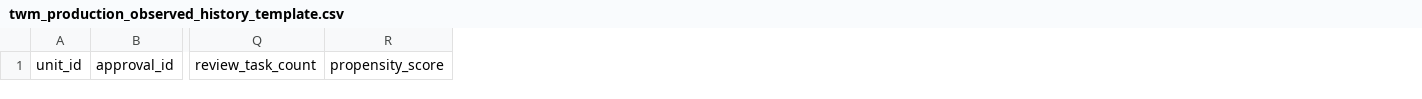
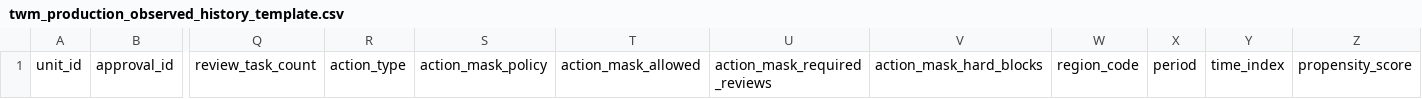
Before and after one commit to zhouning/gisdataagent, a CSV file: docs/reports/twm_production_observed_history_template.csv, drawn as a sheet; only a part is shown, gaps mark what is left out; the diff names each change by its address in the sheet, - before the commit and + after, or states it on an @@ line.

```diff
--- a/docs/reports/twm_production_observed_history_template.csv
+++ b/docs/reports/twm_production_observed_history_template.csv
+column R, row 1: action_type
+column S, row 1: action_mask_policy
+column T, row 1: action_mask_allowed
+column U, row 1: action_mask_required_reviews
+column V, row 1: action_mask_hard_blocks
+column W, row 1: region_code
+column X, row 1: period
+column Y, row 1: time_index
```
Also changed, not shown: docs/reports/twm_structural_validation_observed_history.csv, docs/reports/twm_synthetic_experiment_foundation.csv, 42 other files.
